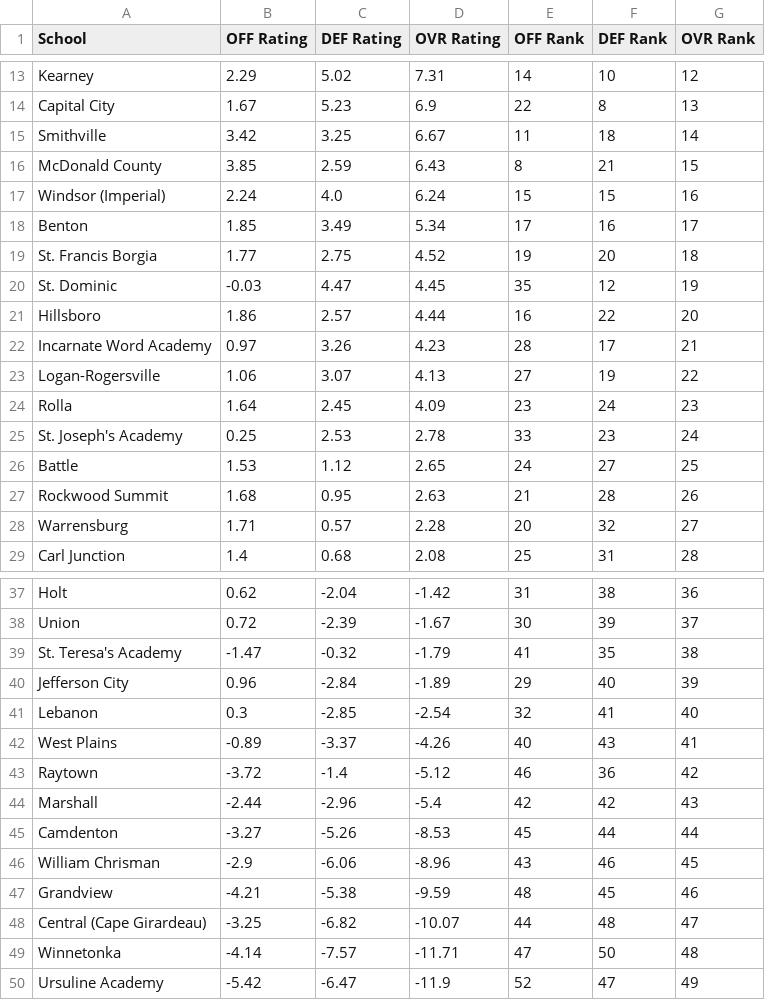
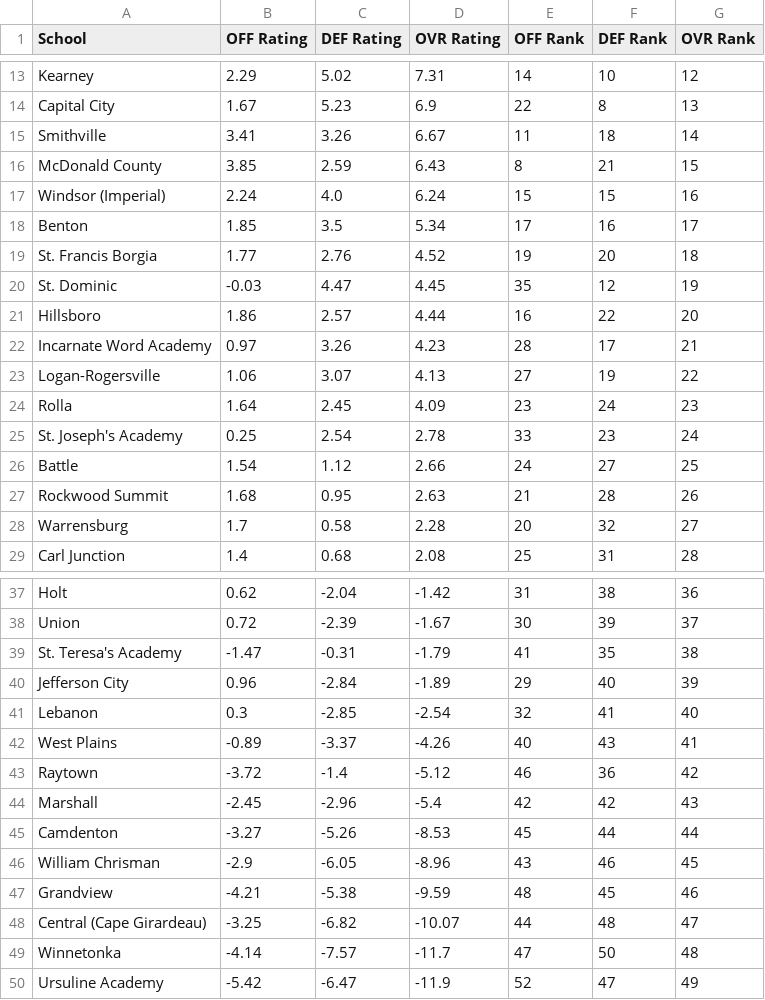
Before and after one commit to AllMOSports/Fall_Softball_Ratings_2026, a CSV file: fall_softball_rankings_2026_class4.csv, drawn as a sheet; only a part is shown, gaps mark what is left out; the diff covers the shown part only.

```diff
--- a/fall_softball_rankings_2026_class4.csv
+++ b/fall_softball_rankings_2026_class4.csv
@@ -14,7 +14,7 @@ Kearney,2.29,5.02,7.31,14,10,12
 Capital City,1.67,5.23,6.9,22,8,13
-Smithville,3.42,3.25,6.67,11,18,14
+Smithville,3.41,3.26,6.67,11,18,14
 McDonald County,3.85,2.59,6.43,8,21,15
 Windsor (Imperial),2.24,4.0,6.24,15,15,16
-Benton,1.85,3.49,5.34,17,16,17
-St. Francis Borgia,1.77,2.75,4.52,19,20,18
+Benton,1.85,3.5,5.34,17,16,17
+St. Francis Borgia,1.77,2.76,4.52,19,20,18
 St. Dominic,-0.03,4.47,4.45,35,12,19
@@ -24,6 +24,6 @@ Logan-Rogersville,1.06,3.07,4.13,27,19,22
 Rolla,1.64,2.45,4.09,23,24,23
-St. Joseph's Academy,0.25,2.53,2.78,33,23,24
-Battle,1.53,1.12,2.65,24,27,25
+St. Joseph's Academy,0.25,2.54,2.78,33,23,24
+Battle,1.54,1.12,2.66,24,27,25
 Rockwood Summit,1.68,0.95,2.63,21,28,26
-Warrensburg,1.71,0.57,2.28,20,32,27
+Warrensburg,1.7,0.58,2.28,20,32,27
 Carl Junction,1.4,0.68,2.08,25,31,28
@@ -38,3 +38,3 @@ Holt,0.62,-2.04,-1.42,31,38,36
 Union,0.72,-2.39,-1.67,30,39,37
-St. Teresa's Academy,-1.47,-0.32,-1.79,41,35,38
+St. Teresa's Academy,-1.47,-0.31,-1.79,41,35,38
 Jefferson City,0.96,-2.84,-1.89,29,40,39
@@ -43,8 +43,8 @@ West Plains,-0.89,-3.37,-4.26,40,43,41
 Raytown,-3.72,-1.4,-5.12,46,36,42
-Marshall,-2.44,-2.96,-5.4,42,42,43
+Marshall,-2.45,-2.96,-5.4,42,42,43
 Camdenton,-3.27,-5.26,-8.53,45,44,44
-William Chrisman,-2.9,-6.06,-8.96,43,46,45
+William Chrisman,-2.9,-6.05,-8.96,43,46,45
 Grandview,-4.21,-5.38,-9.59,48,45,46
 Central (Cape Girardeau),-3.25,-6.82,-10.07,44,48,47
-Winnetonka,-4.14,-7.57,-11.71,47,50,48
+Winnetonka,-4.14,-7.57,-11.7,47,50,48
 Ursuline Academy,-5.42,-6.47,-11.9,52,47,49
```
Also changed, not shown: 3 edited cells elsewhere in this file, fall_softball_games_2026.csv, fall_softball_games_2026_all.csv, 25 other files.
